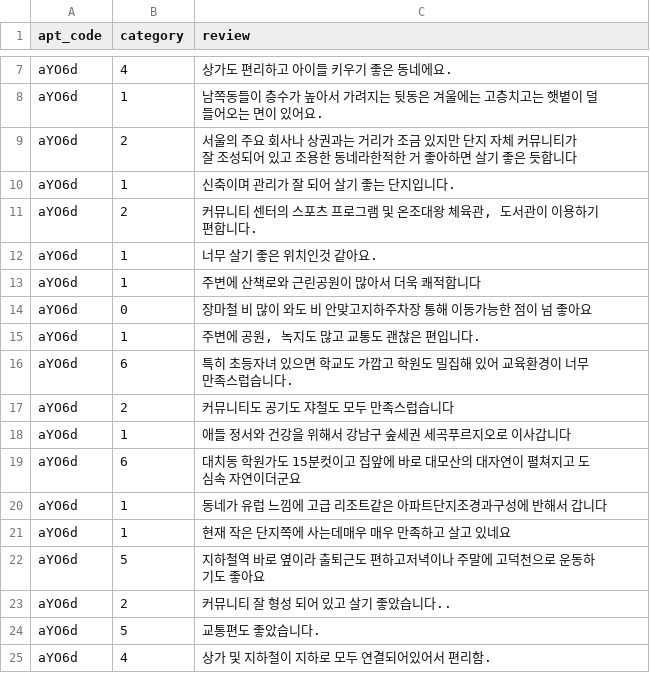
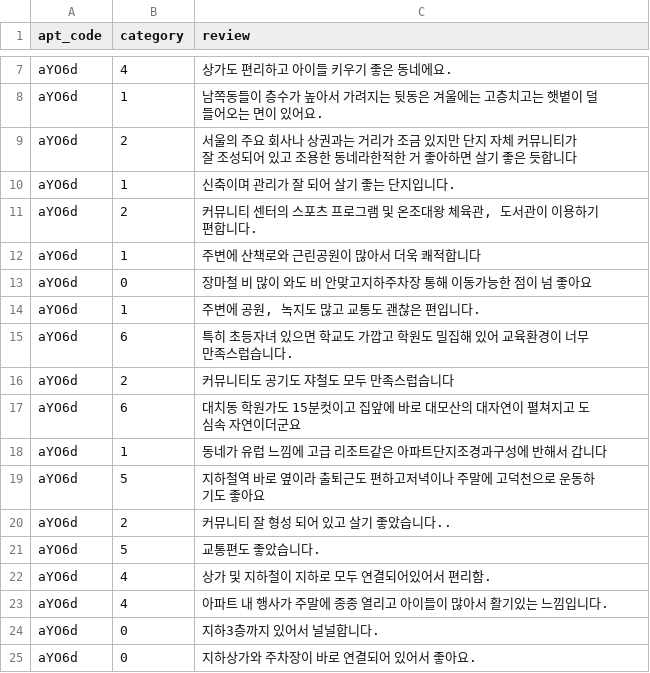
Before and after one commit to abcdefGPT-chambit/hogangnono-server, a CSV file: database/dataset/apt_review/1_Gracium_Label.csv, drawn as a sheet; only a part is shown, gaps mark what is left out; the shorter side is filled out with more unchanged rows.

```diff
--- a/database/dataset/apt_review/1_Gracium_Label.csv
+++ b/database/dataset/apt_review/1_Gracium_Label.csv
@@ -11,3 +11,2 @@ aYO6d,1,신축이며 관리가 잘 되어 살기 좋는 단지입니다.
 aYO6d,2,"커뮤니티 센터의 스포츠 프로그램 및 온조대왕 체육관, 도서관이 이용하기 편합니다."
-aYO6d,1,너무 살기 좋은 위치인것 같아요.
 aYO6d,1,주변에 산책로와 근린공원이 많아서 더욱 쾌적합니다
@@ -17,6 +16,4 @@ aYO6d,6,특히 초등자녀 있으면 학교도 가깝고 학원도 밀집해
 aYO6d,2,커뮤니티도 공기도 쟈철도 모두 만족스럽습니다
-aYO6d,1,애들 정서와 건강을 위해서 강남구 숲세권 세곡푸르지오로 이사갑니다
 aYO6d,6,대치동 학원가도 15분컷이고 집앞에 바로 대모산의 대자연이 펼쳐지고 도심속 자연이더군요
 aYO6d,1,동네가 유럽 느낌에 고급 리조트같은 아파트단지조경과구성에 반해서 갑니다
-aYO6d,1,현재 작은 단지쪽에 사는데매우 매우 만족하고 살고 있네요
 aYO6d,5,지하철역 바로 옆이라 출퇴근도 편하고저녁이나 주말에 고덕천으로 운동하기도 좋아요
```
Also changed, not shown: database/dataset/apt_review/10_parkrio_Label.csv, database/dataset/apt_review/2_Heliocity_Label.csv, 6 other files.
